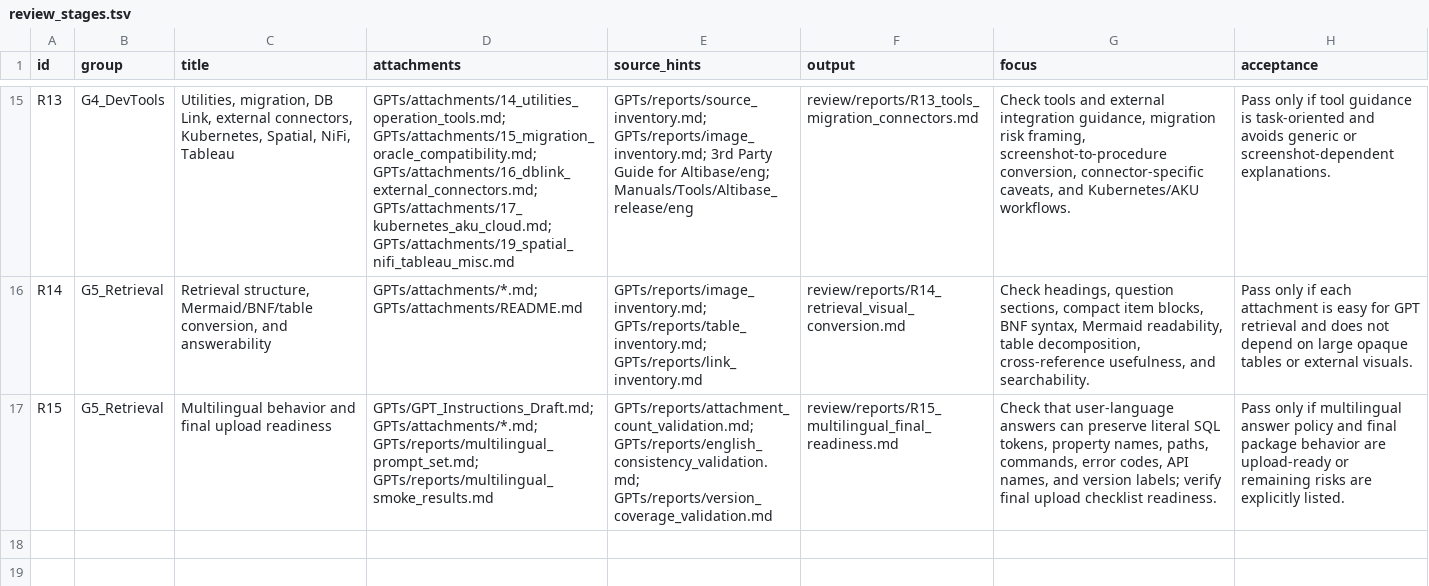
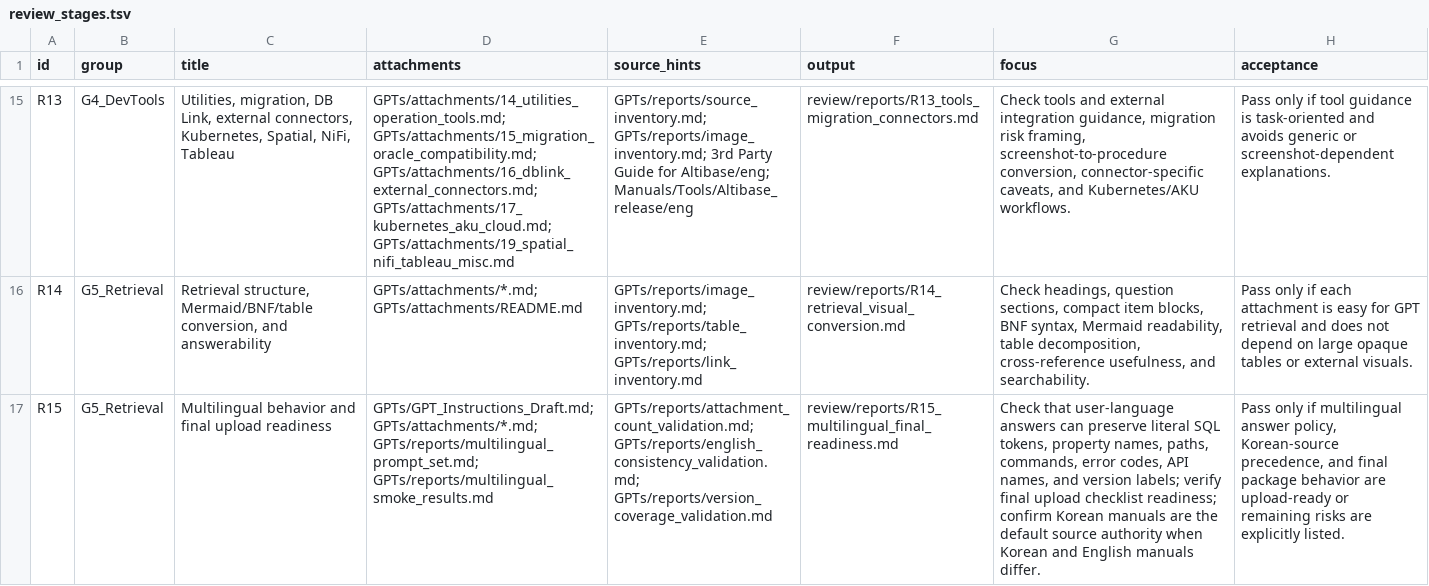
Before and after one commit to et16kr/AltibaseDocuments, a TSV file: review/review_stages.tsv, drawn as a sheet; only a part is shown, gaps mark what is left out; the diff names each change by its address in the sheet, - before the commit and + after, or states it on an @@ line.

Commit message:
Document Korean source precedence

```diff
--- a/review/review_stages.tsv
+++ b/review/review_stages.tsv
-G17 (focus): …upload checklist readiness.
+G17 (focus): …upload checklist readiness; confirm Korean manuals are the default source authority when Korean and English manuals differ.
-H17 (acceptance): …multilingual answer policy and final…
+H17 (acceptance): …multilingual answer policy, Korean-source precedence, and final…
```
Also changed, not shown: 8 other files.
